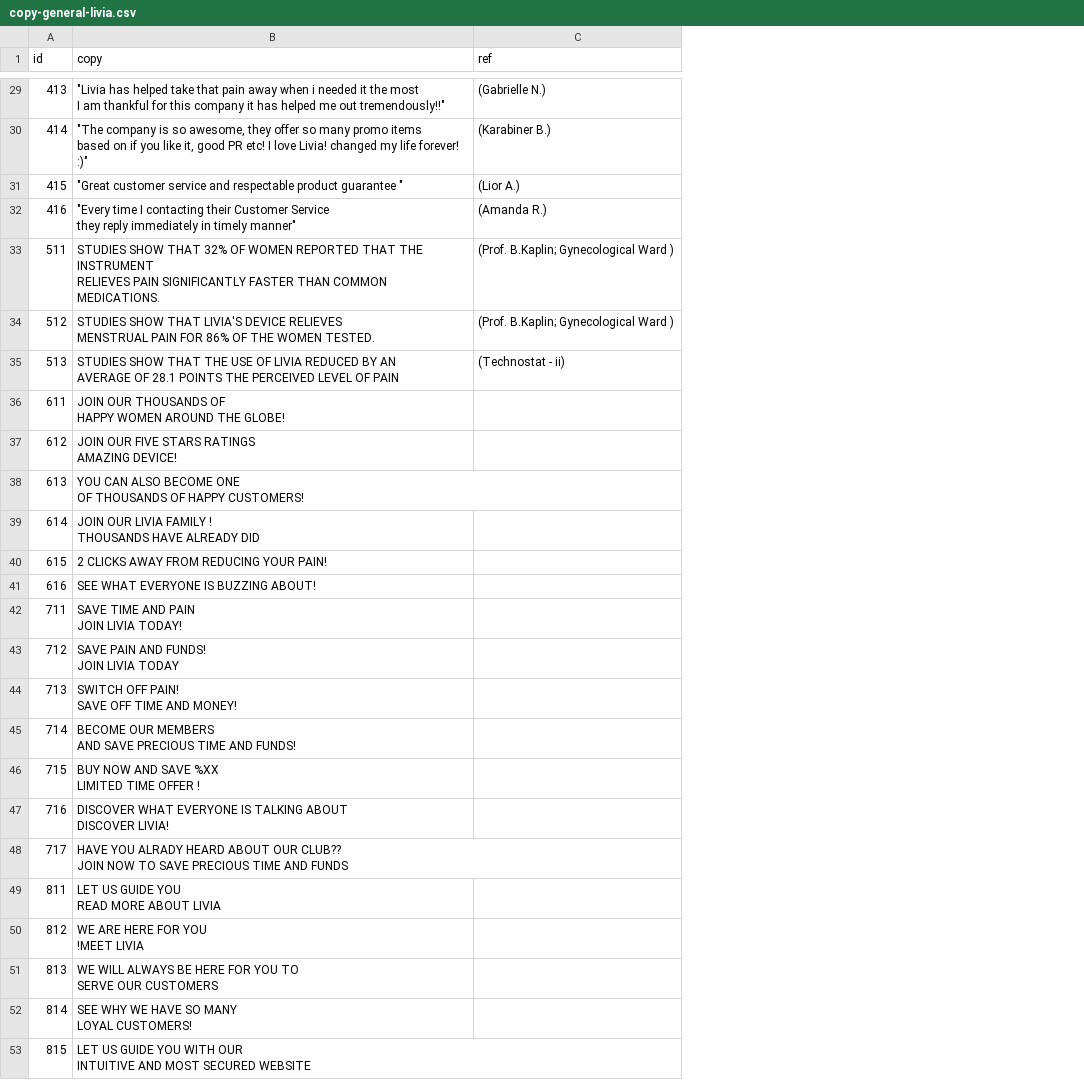
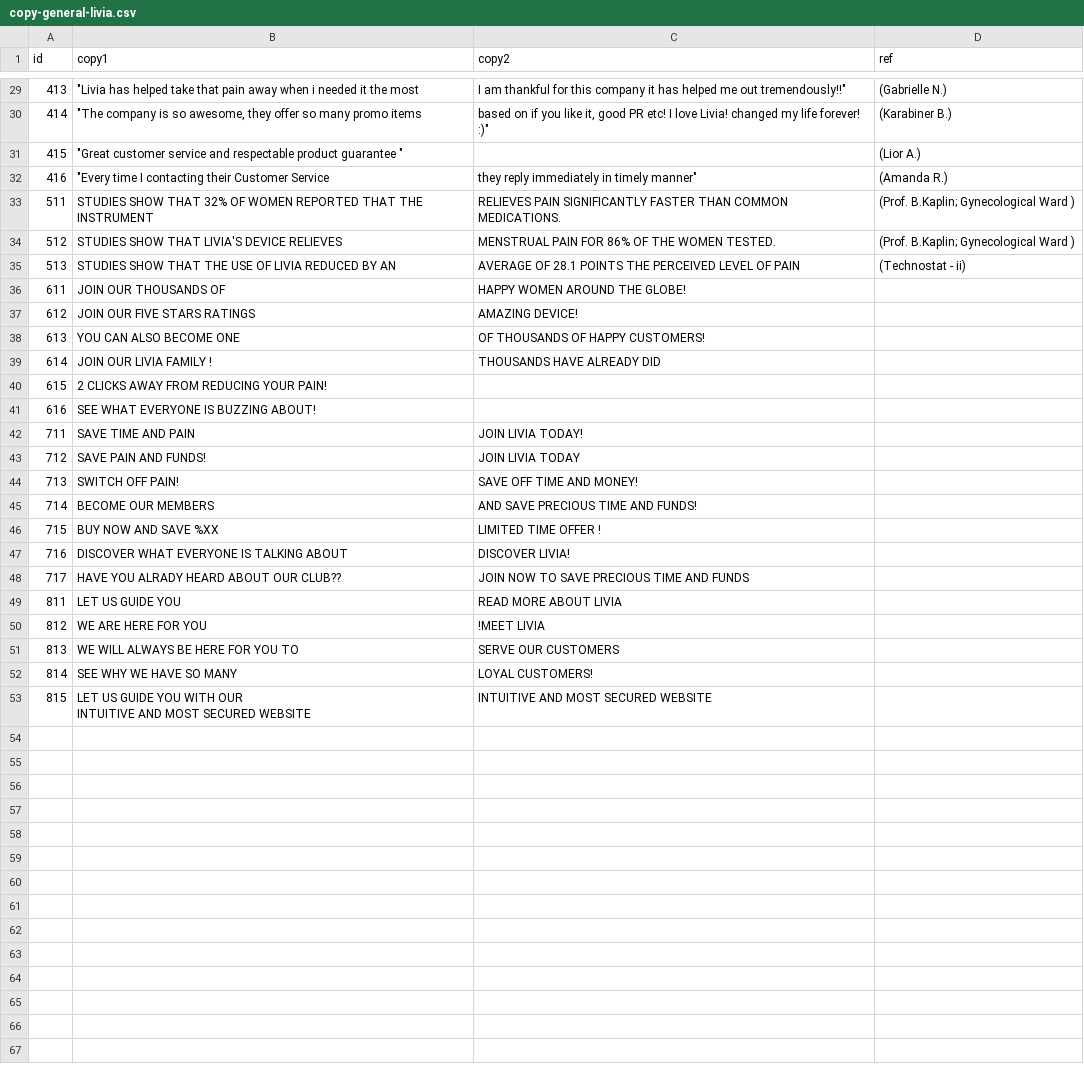
Before and after one commit to LironUxpera/LironUxpera, a CSV file: data/copy-general-livia.csv, drawn as a sheet; only a part is shown, gaps mark what is left out; ↵ is a line break in a cell; the diff covers the shown part only; the diff names each change by its address in the sheet, - before the commit and + after, or states it on an @@ line.

```diff
--- a/data/copy-general-livia.csv
+++ b/data/copy-general-livia.csv
+column C (copy2), rows 29-53: I am thankful for this company it has helped me out tremendously!!" | based on if you like it, good PR etc! I love Livia! changed my life forever! :)" |  | they reply immediately in timely manner" | RELIEVES PAIN SIGNIFICANTLY FASTER THAN COMMON MEDICATIONS. | MENSTRUAL PAIN FOR 86% OF THE WOMEN TESTED. | AVERAGE OF 28.1 POINTS THE PERCEIVED LEVEL OF PAIN | HAPPY WOMEN AROUND THE GLOBE! | AMAZING DEVICE! | OF THOUSANDS OF HAPPY CUSTOMERS! | THOUSANDS HAVE ALREADY DID |  |  | JOIN LIVIA TODAY! | JOIN LIVIA TODAY | SAVE OFF TIME AND MONEY! | AND SAVE PRECIOUS TIME AND FUNDS! | LIMITED TIME OFFER ! | DISCOVER LIVIA! | JOIN NOW TO SAVE PRECIOUS TIME AND FUNDS | READ MORE ABOUT LIVIA | !MEET LIVIA | SERVE OUR CUSTOMERS | LOYAL CUSTOMERS! | INTUITIVE AND MOST SECURED WEBSITE
-B1: copy
+B1: copy1
-B29 (copy1): …the most ↵ I am thankful for this company it has helped me out tremendously!!"
+B29 (copy1): …the most
-B30 (copy1): …promo items ↵ based on if you like it, good PR etc! I love Livia! changed my life forever! :)"
+B30 (copy1): …promo items
-B32 (copy1): …Customer Service ↵ they reply immediately in timely manner"
+B32 (copy1): …Customer Service
-B33 (copy1): …THE INSTRUMENT ↵ RELIEVES PAIN SIGNIFICANTLY FASTER THAN COMMON MEDICATIONS.
+B33 (copy1): …THE INSTRUMENT
-B34 (copy1): …DEVICE RELIEVES ↵ MENSTRUAL PAIN FOR 86% OF THE WOMEN TESTED.
+B34 (copy1): …DEVICE RELIEVES
-B35 (copy1): …BY AN ↵ AVERAGE OF 28.1 POINTS THE PERCEIVED LEVEL OF PAIN
+B35 (copy1): …BY AN
-B36 (copy1): JOIN OUR THOUSANDS OF ↵ HAPPY WOMEN AROUND THE GLOBE!
+B36 (copy1): JOIN OUR THOUSANDS OF
-B37 (copy1): JOIN OUR FIVE STARS RATINGS ↵ AMAZING DEVICE!
+B37 (copy1): JOIN OUR FIVE STARS RATINGS
-B38 (copy1): YOU CAN ALSO BECOME ONE ↵ OF THOUSANDS OF HAPPY CUSTOMERS!
+B38 (copy1): YOU CAN ALSO BECOME ONE
-B39 (copy1): JOIN OUR LIVIA FAMILY ! ↵ THOUSANDS HAVE ALREADY DID
+B39 (copy1): JOIN OUR LIVIA FAMILY !
-B42 (copy1): SAVE TIME AND PAIN ↵ JOIN LIVIA TODAY!
+B42 (copy1): SAVE TIME AND PAIN
-B43 (copy1): SAVE PAIN AND FUNDS! ↵ JOIN LIVIA TODAY
+B43 (copy1): SAVE PAIN AND FUNDS!
-B44 (copy1): SWITCH OFF PAIN! ↵ SAVE OFF TIME AND MONEY!
+B44 (copy1): SWITCH OFF PAIN!
-B45 (copy1): BECOME OUR MEMBERS ↵ AND SAVE PRECIOUS TIME AND FUNDS!
+B45 (copy1): BECOME OUR MEMBERS
-B46 (copy1): BUY NOW AND SAVE %XX ↵ LIMITED TIME OFFER !
+B46 (copy1): BUY NOW AND SAVE %XX
-B47 (copy1): …TALKING ABOUT ↵ DISCOVER LIVIA!
+B47 (copy1): …TALKING ABOUT
-B48 (copy1): …OUR CLUB?? ↵ JOIN NOW TO SAVE PRECIOUS TIME AND FUNDS
+B48 (copy1): …OUR CLUB??
-B49 (copy1): LET US GUIDE YOU ↵ READ MORE ABOUT LIVIA
+B49 (copy1): LET US GUIDE YOU
-B50 (copy1): WE ARE HERE FOR YOU ↵ !MEET LIVIA
+B50 (copy1): WE ARE HERE FOR YOU
-B51 (copy1): WE WILL ALWAYS BE HERE FOR YOU TO ↵ SERVE OUR CUSTOMERS
+B51 (copy1): WE WILL ALWAYS BE HERE FOR YOU TO
-B52 (copy1): SEE WHY WE HAVE SO MANY ↵ LOYAL CUSTOMERS!
+B52 (copy1): SEE WHY WE HAVE SO MANY
```
Also changed, not shown: 15 edited cells elsewhere in this file, 1 other file.
